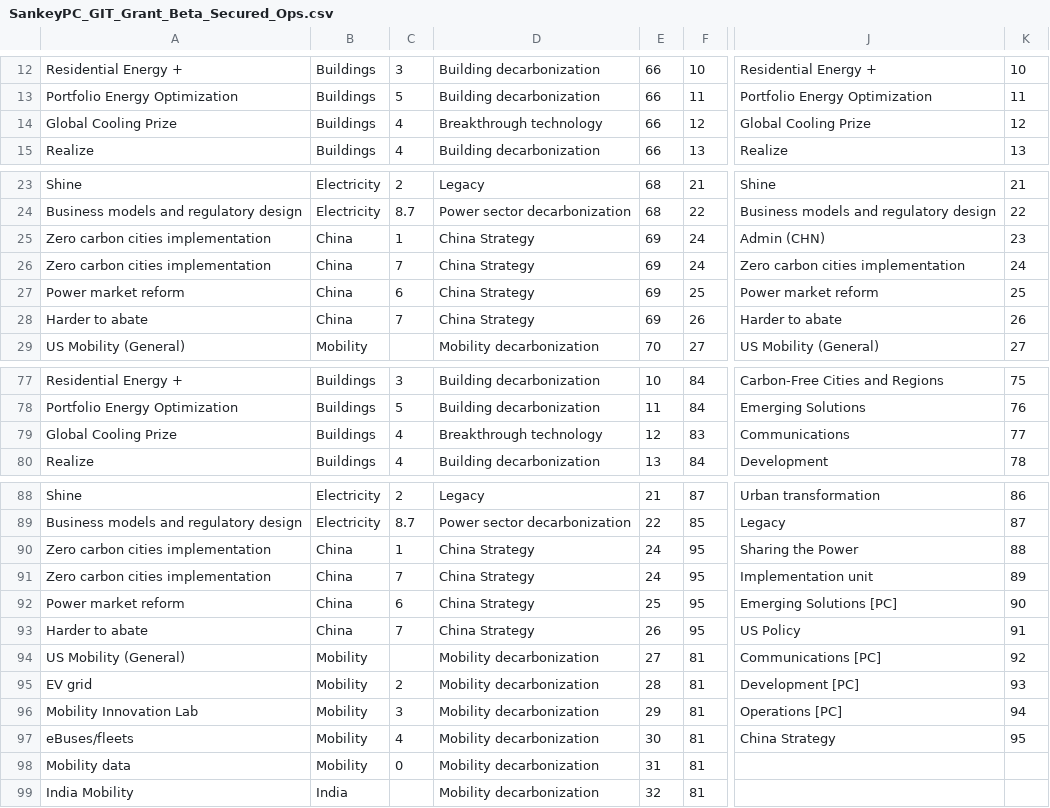
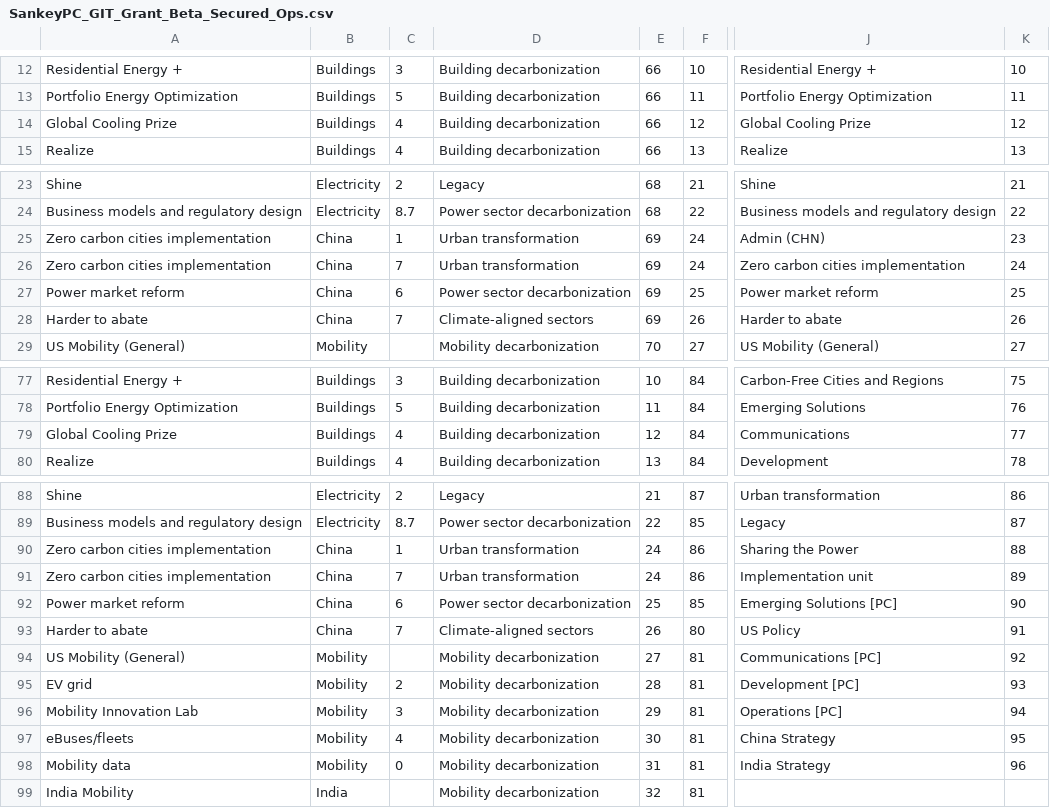
Before and after one commit to kjhaveri94/data, a CSV file: SankeyPC_GIT_Grant_Beta_Secured_Ops.csv, drawn as a sheet; only a part is shown, gaps mark what is left out; the diff names each change by its address in the sheet, - before the commit and + after, or states it on an @@ line.

Commit message:
Add files via upload

```diff
--- a/SankeyPC_GIT_Grant_Beta_Secured_Ops.csv
+++ b/SankeyPC_GIT_Grant_Beta_Secured_Ops.csv
-D14: Breakthrough technology
+D14: Building decarbonization
-D25:D26: China Strategy
+D25:D26: Urban transformation
-D27: China Strategy
+D27: Power sector decarbonization
-D28: China Strategy
+D28: Climate-aligned sectors
-D79: Breakthrough technology
+D79: Building decarbonization
-F79: 83
+F79: 84
-D90:D91: China Strategy
+D90:D91: Urban transformation
-F90:F91: 95
+F90:F91: 86
-D92: China Strategy
+D92: Power sector decarbonization
-F92: 95
+F92: 85
-D93: China Strategy
+D93: Climate-aligned sectors
-F93: 95
+F93: 80
-J98: (empty)
+J98: India Strategy
-K98: (empty)
+K98: 96
```
